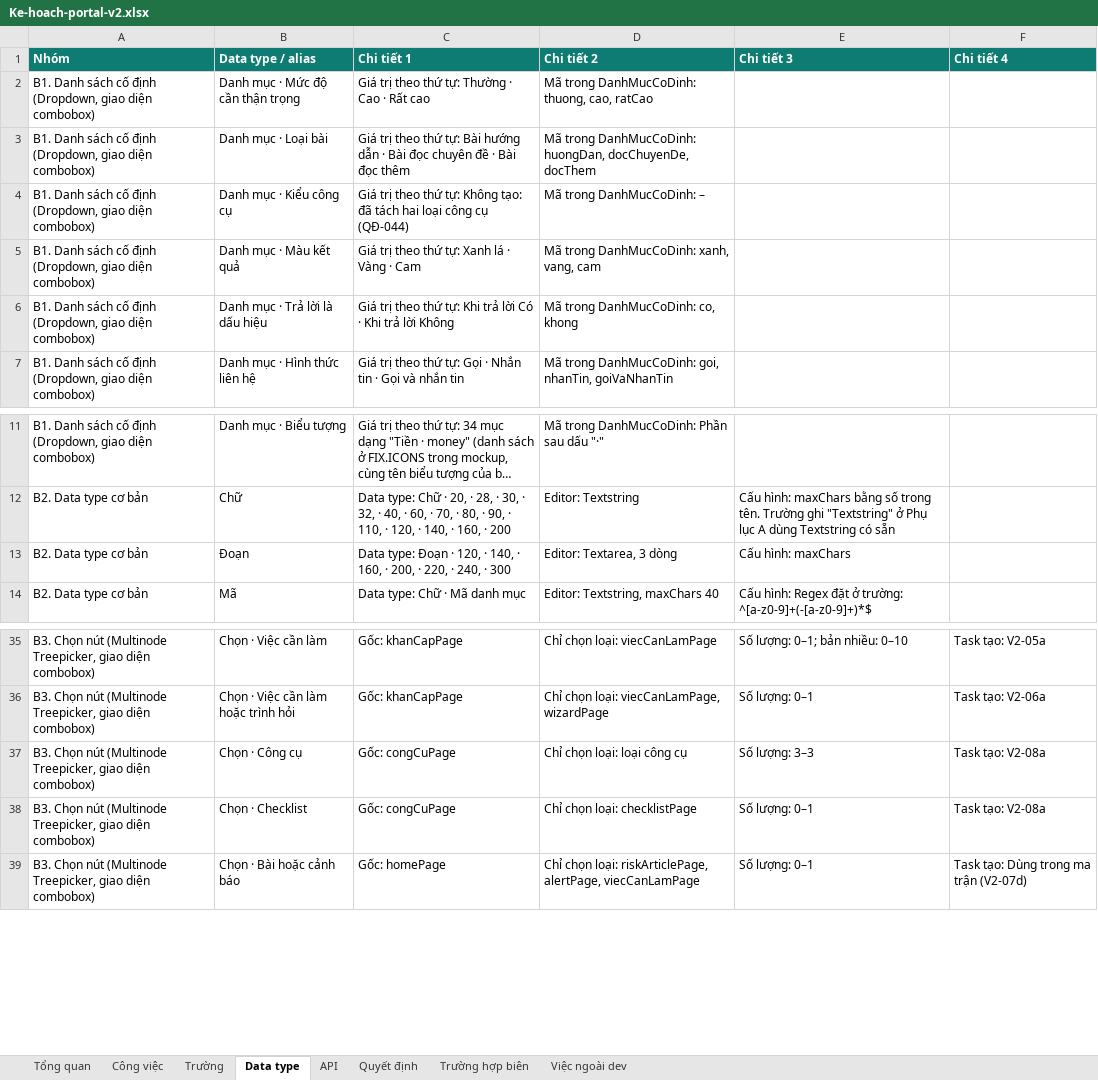
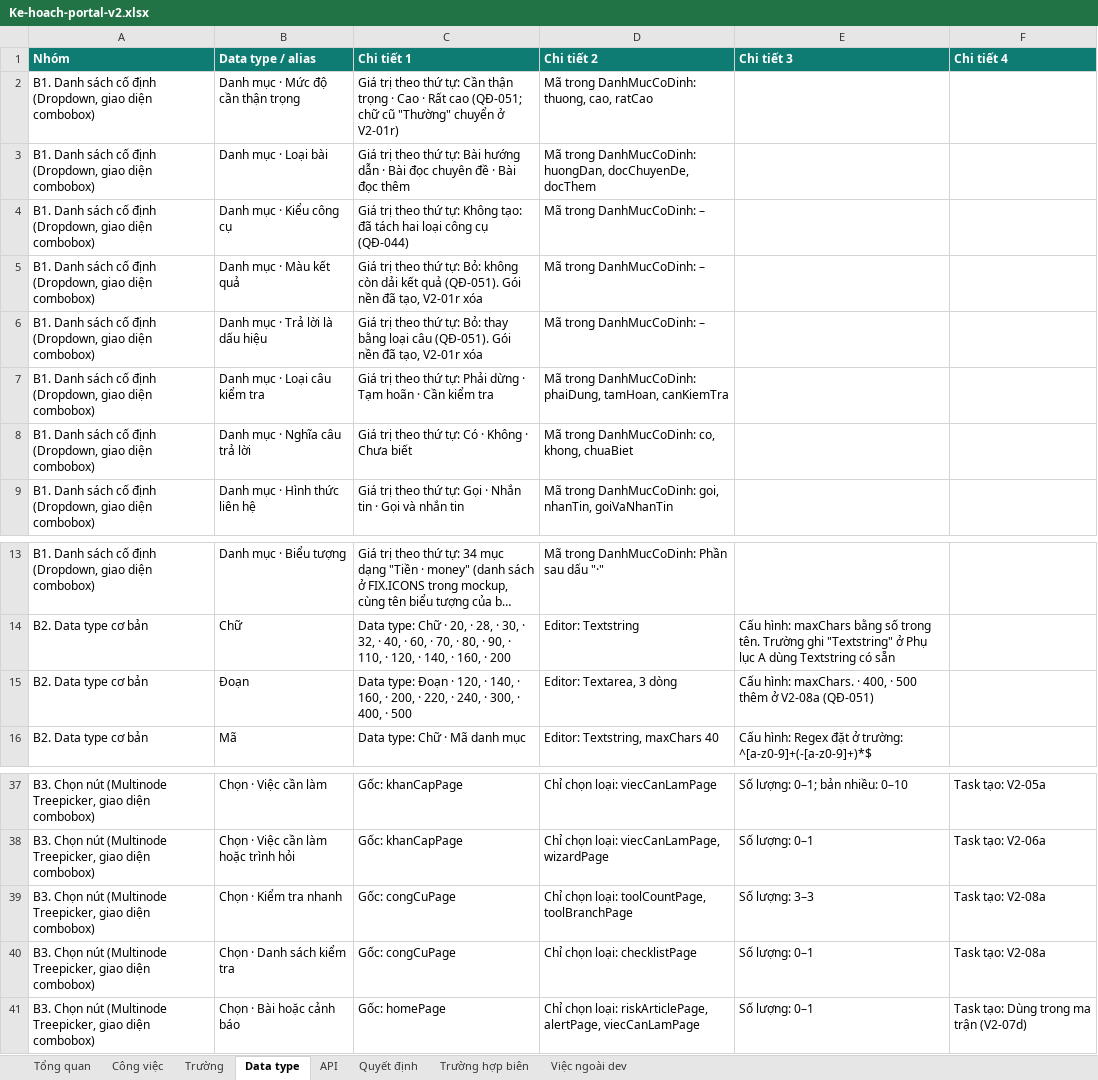
Before and after one commit to anhnoname97/antc, an Excel workbook: docs/ban-giao/PORTAL-V2/Ke-hoach-portal-v2.xlsx, sheet Data type, drawn as a sheet; only a part is shown, gaps mark what is left out; long unchanged cells end in …; values as stored, in another font and other column widths than the file's, no borders; addresses are those after the commit; the diff names each change by its address in the sheet, - before the commit and + after, or states it on an @@ line.

```diff
--- a/docs/ban-giao/PORTAL-V2/Ke-hoach-portal-v2.xlsx (sheet Data type)
+++ b/docs/ban-giao/PORTAL-V2/Ke-hoach-portal-v2.xlsx (sheet Data type)
-C2 (Chi tiết 1): …thứ tự: Thường · Cao · Rất cao
+C2 (Chi tiết 1): …thứ tự: Cần thận trọng · Cao · Rất cao (QĐ-051; chữ cũ "Thường" chuyển ở V2-01r)
-C5 (Chi tiết 1): …thứ tự: Xanh lá · Vàng · Cam
+C5 (Chi tiết 1): …thứ tự: Bỏ: không còn dải kết quả (QĐ-051). Gói nền đã tạo, V2-01r xóa
-D5 (Chi tiết 2): Mã trong DanhMucCoDinh: xanh, vang, cam
+D5 (Chi tiết 2): Mã trong DanhMucCoDinh: –
-C6 (Chi tiết 1): …thứ tự: Khi trả lời Có · Khi trả lời Không
+C6 (Chi tiết 1): …thứ tự: Bỏ: thay bằng loại câu (QĐ-051). Gói nền đã tạo, V2-01r xóa
-D6 (Chi tiết 2): Mã trong DanhMucCoDinh: co, khong
+D6 (Chi tiết 2): Mã trong DanhMucCoDinh: –
+row 7: B1. Danh sách cố định (Dropdown, giao diện combobox) | Danh mục · Loại câu kiểm tra | Giá trị theo thứ tự: Phải dừng · Tạm hoãn · Cần kiểm tra | Mã trong DanhMucCoDinh: phaiDung, tamHoan, canKiemTra
+row 8: B1. Danh sách cố định (Dropdown, giao diện combobox) | Danh mục · Nghĩa câu trả lời | Giá trị theo thứ tự: Có · Không · Chưa biết | Mã trong DanhMucCoDinh: co, khong, chuaBiet
-C15 (Chi tiết 1): …240, · 300
+C15 (Chi tiết 1): …240, · 300, · 400, · 500
-E15 (Chi tiết 3): Cấu hình: maxChars
+E15 (Chi tiết 3): Cấu hình: maxChars. · 400, · 500 thêm ở V2-08a (QĐ-051)
-B39 (Data type / alias): Chọn · Công cụ
+B39 (Data type / alias): Chọn · Kiểm tra nhanh
-D39 (Chi tiết 2): Chỉ chọn loại: loại công cụ
+D39 (Chi tiết 2): Chỉ chọn loại: toolCountPage, toolBranchPage
-B40 (Data type / alias): Chọn · Checklist
+B40 (Data type / alias): Chọn · Danh sách kiểm tra
```
Also changed, not shown: sheet Trường, sheet Công việc, sheet Tổng quan, sheet Trường hợp biên, sheet Quyết định, formulas that keep their value, 2 other files.
